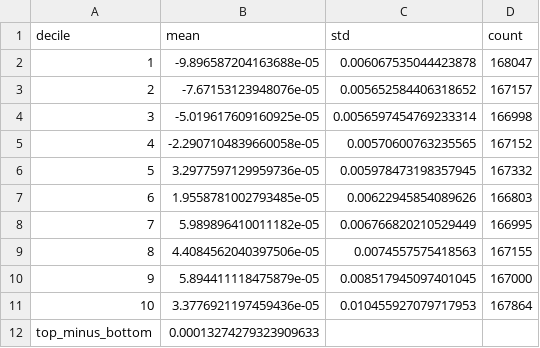
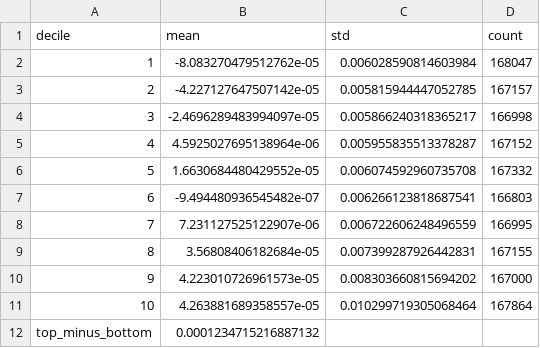
Before and after one commit to ian-max-ma/c2o-strategy, a CSV file: step4_alpha/eval_output/decile_spread_elastic_net.csv, drawn as a sheet.

```diff
--- a/step4_alpha/eval_output/decile_spread_elastic_net.csv
+++ b/step4_alpha/eval_output/decile_spread_elastic_net.csv
@@ -1,12 +1,12 @@
 decile,mean,std,count
-1,-9.896587204163688e-05,0.006067535044423878,168047
-2,-7.67153123948076e-05,0.005652584406318652,167157
-3,-5.019617609160925e-05,0.0056597454769233314,166998
-4,-2.2907104839660058e-05,0.00570600763235565,167152
-5,3.2977597129959736e-05,0.005978473198357945,167332
-6,1.9558781002793485e-05,0.00622945854089626,166803
-7,5.989896410011182e-05,0.006766820210529449,166995
-8,4.4084562040397506e-05,0.0074557575418563,167155
-9,5.894411118475879e-05,0.008517945097401045,167000
-10,3.3776921197459436e-05,0.010455927079717953,167864
-top_minus_bottom,0.00013274279323909633,,
+1,-8.083270479512762e-05,0.006028590814603984,168047
+2,-4.227127647507142e-05,0.005815944447052785,167157
+3,-2.4696289483994097e-05,0.005866240318365217,166998
+4,4.5925027695138964e-06,0.005955835513378287,167152
+5,1.6630684480429552e-05,0.006074592960735708,167332
+6,-9.494480936545482e-07,0.006266123818687541,166803
+7,7.231127525122907e-06,0.006722606248496559,166995
+8,3.56808406182684e-05,0.007399287926442831,167155
+9,4.223010726961573e-05,0.008303660815694202,167000
+10,4.263881689358557e-05,0.010299719305068464,167864
+top_minus_bottom,0.0001234715216887132,,
```
Also changed, not shown: step4_alpha/eval_output/ic_summary_ml.csv, 7 other files.
